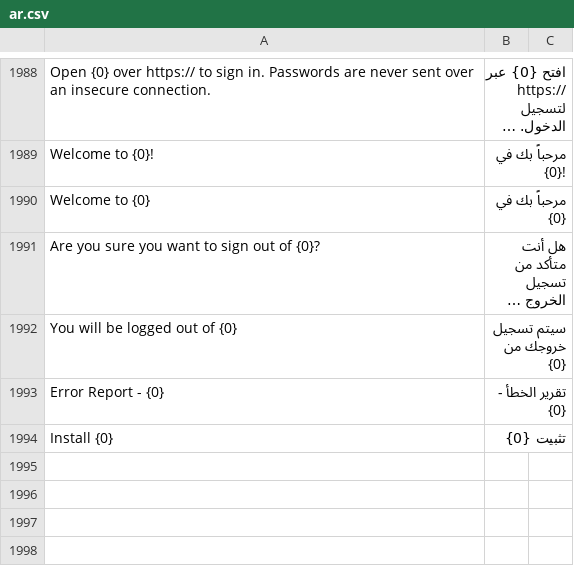
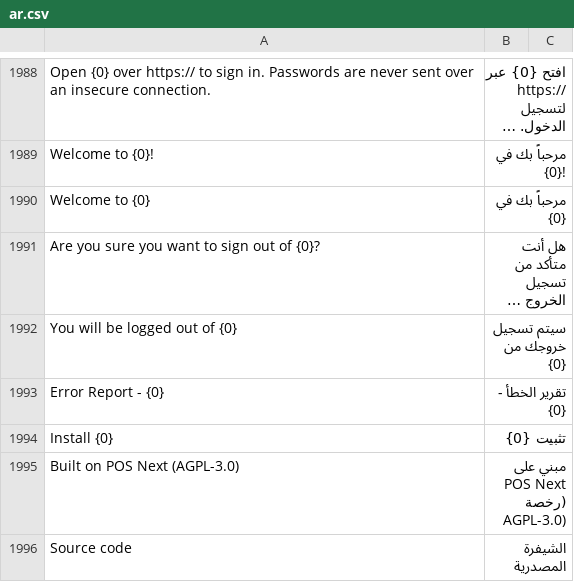
Before and after one commit to EnfonoTech/POSNext, a CSV file: pos_next/translations/ar.csv, drawn as a sheet; only a part is shown, gaps mark what is left out; long unchanged cells end in …; the diff names each change by its address in the sheet, - before the commit and + after, or states it on an @@ line.

```diff
--- a/pos_next/translations/ar.csv
+++ b/pos_next/translations/ar.csv
+row 1995: Built on POS Next (AGPL-3.0) | مبني على POS Next (رخصة AGPL-3.0)
+row 1996: Source code | الشيفرة المصدرية
```
Also changed, not shown: 9 other files.
